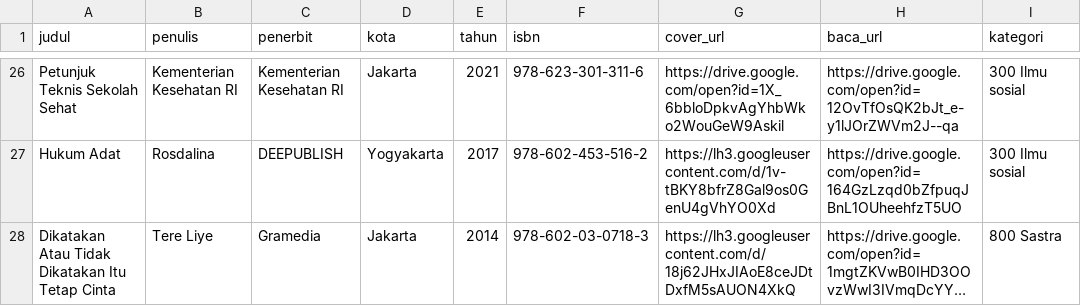
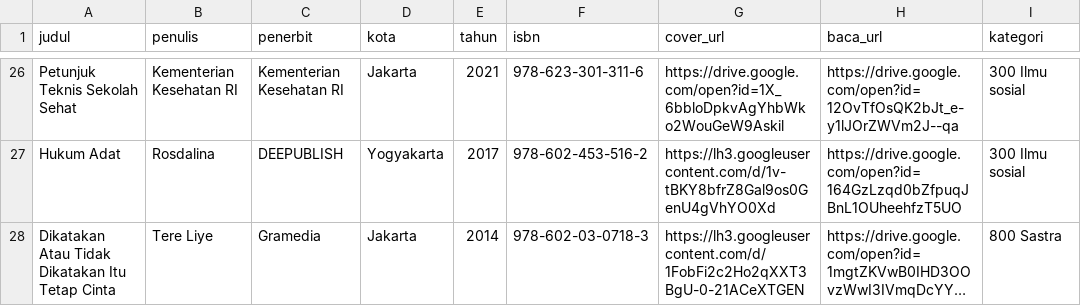
Before and after one commit to FaiqAminuddin/perpus, a CSV file: buku.csv, drawn as a sheet; only a part is shown, gaps mark what is left out; long unchanged cells end in …; the diff names each change by its address in the sheet, - before the commit and + after, or states it on an @@ line.

Commit message:
Update buku.csv

```diff
--- a/buku.csv
+++ b/buku.csv
-G28 (cover_url): https://lh3.googleusercontent.com/d/18j62JHxJIAoE8ceJDtDxfM5sAUON4XkQ
+G28 (cover_url): https://lh3.googleusercontent.com/d/1FobFi2c2Ho2qXXT3BgU-0-21ACeXTGEN
```
